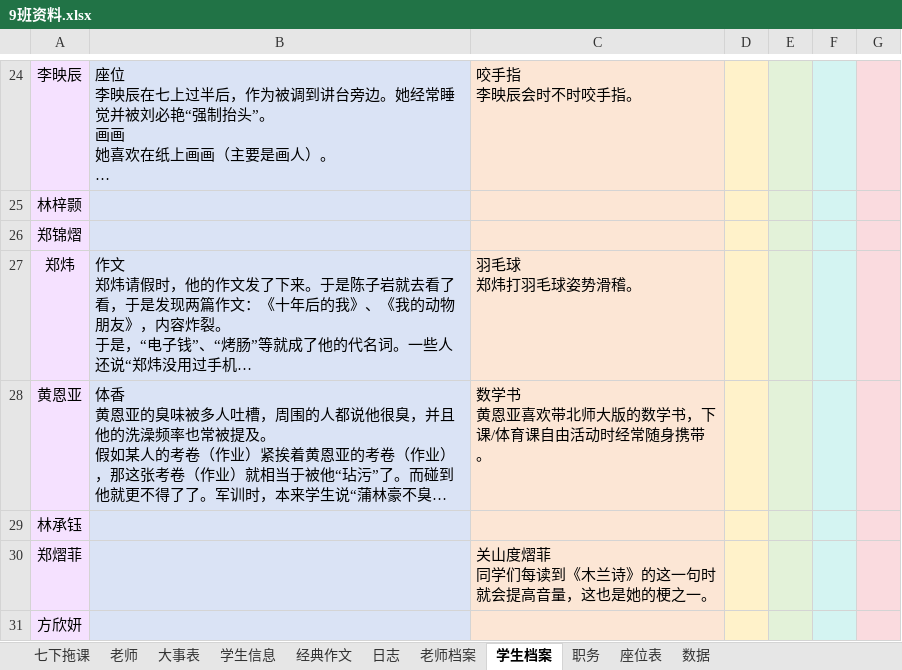
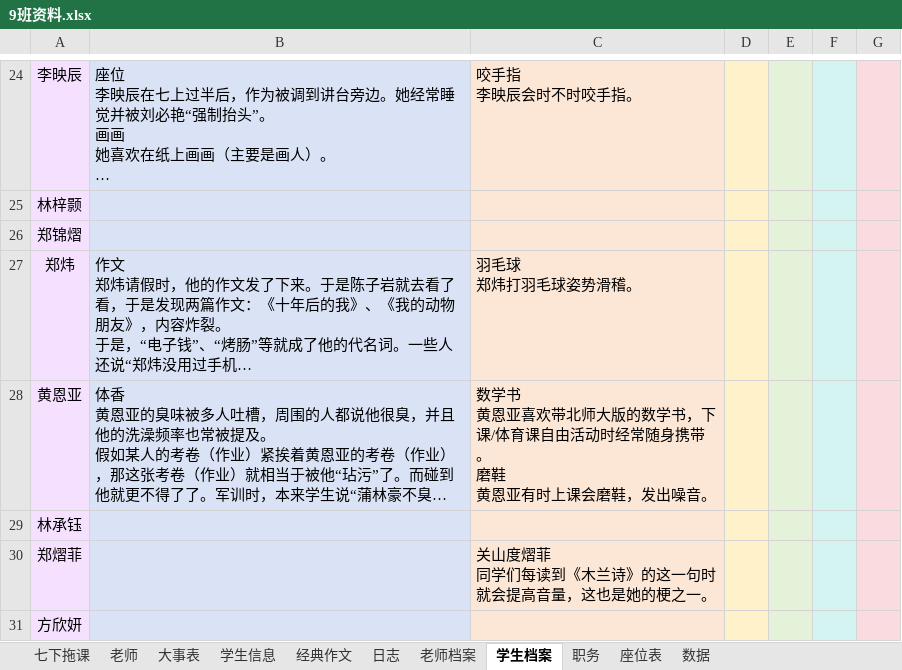
Before and after one commit to dsywy1698/dsywy1698.github.io, an Excel workbook: c/9班资料.xlsx, sheet 学生档案, drawn as a sheet; only a part is shown, gaps mark what is left out; long unchanged cells end in …; values as stored, in another font and other column widths than the file's, no borders; conditional formats not drawn; ↵ is a line break in a cell; the diff names each change by its address in the sheet, - before the commit and + after, or states it on an @@ line.

```diff
--- a/c/9班资料.xlsx (sheet 学生档案)
+++ b/c/9班资料.xlsx (sheet 学生档案)
-C28: …身携带。
+C28: …身携带。 ↵ 磨鞋 ↵ 黄恩亚有时上课会磨鞋，发出噪音。
```
Also changed, not shown: sheet 七下拖课, 1 other file.
